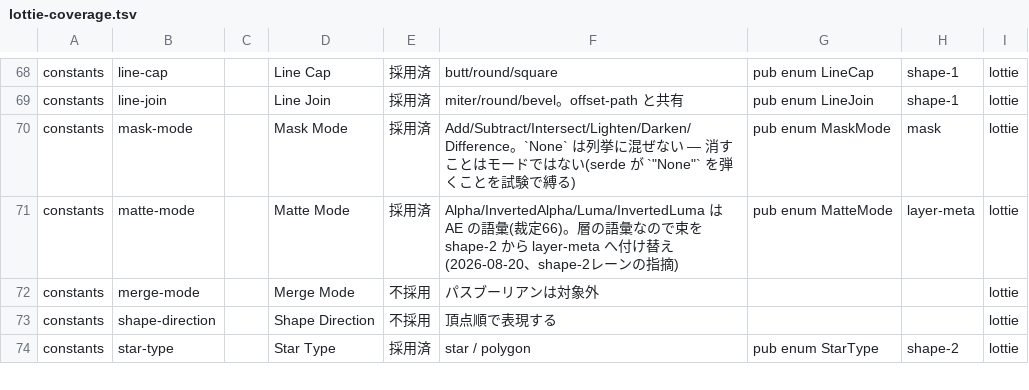
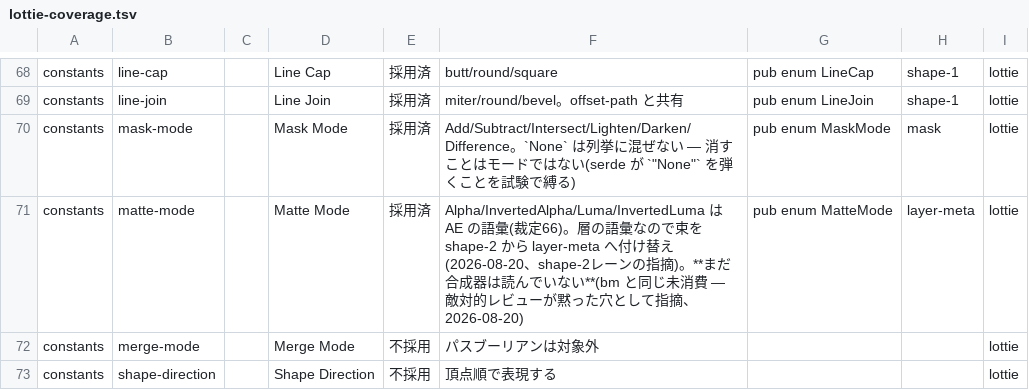
Before and after one commit to oshikaidesu/Motolii, a TSV file: next/reference/lottie-coverage.tsv, drawn as a sheet; only a part is shown, gaps mark what is left out; the shorter side is filled out with more unchanged rows.

```diff
--- a/next/reference/lottie-coverage.tsv
+++ b/next/reference/lottie-coverage.tsv
@@ -70,3 +70,3 @@ constants	line-join		Line Join	採用済	miter/round/bevel。offset-path と共
 constants	mask-mode		Mask Mode	採用済	Add/Subtract/Intersect/Lighten/Darken/Difference。`None` は列挙に混ぜない — 消すことはモードではない(serde が `"None"` を弾くことを試験で縛る)	pub enum MaskMode	mask	lottie
-constants	matte-mode		Matte Mode	採用済	Alpha/InvertedAlpha/Luma/InvertedLuma は AE の語彙(裁定66)。層の語彙なので束を shape-2 から layer-meta へ付け替え(2026-08-20、shape-2レーンの指摘)	pub enum MatteMode	layer-meta	lottie
+constants	matte-mode		Matte Mode	採用済	Alpha/InvertedAlpha/Luma/InvertedLuma は AE の語彙(裁定66)。層の語彙なので束を shape-2 から layer-meta へ付け替え(2026-08-20、shape-2レーンの指摘)。**まだ合成器は読んでいない**(bm と同じ未消費 — 敵対的レビューが黙った穴として指摘、2026-08-20)	pub enum MatteMode	layer-meta	lottie
 constants	merge-mode		Merge Mode	不採用	パスブーリアンは対象外			lottie
```
